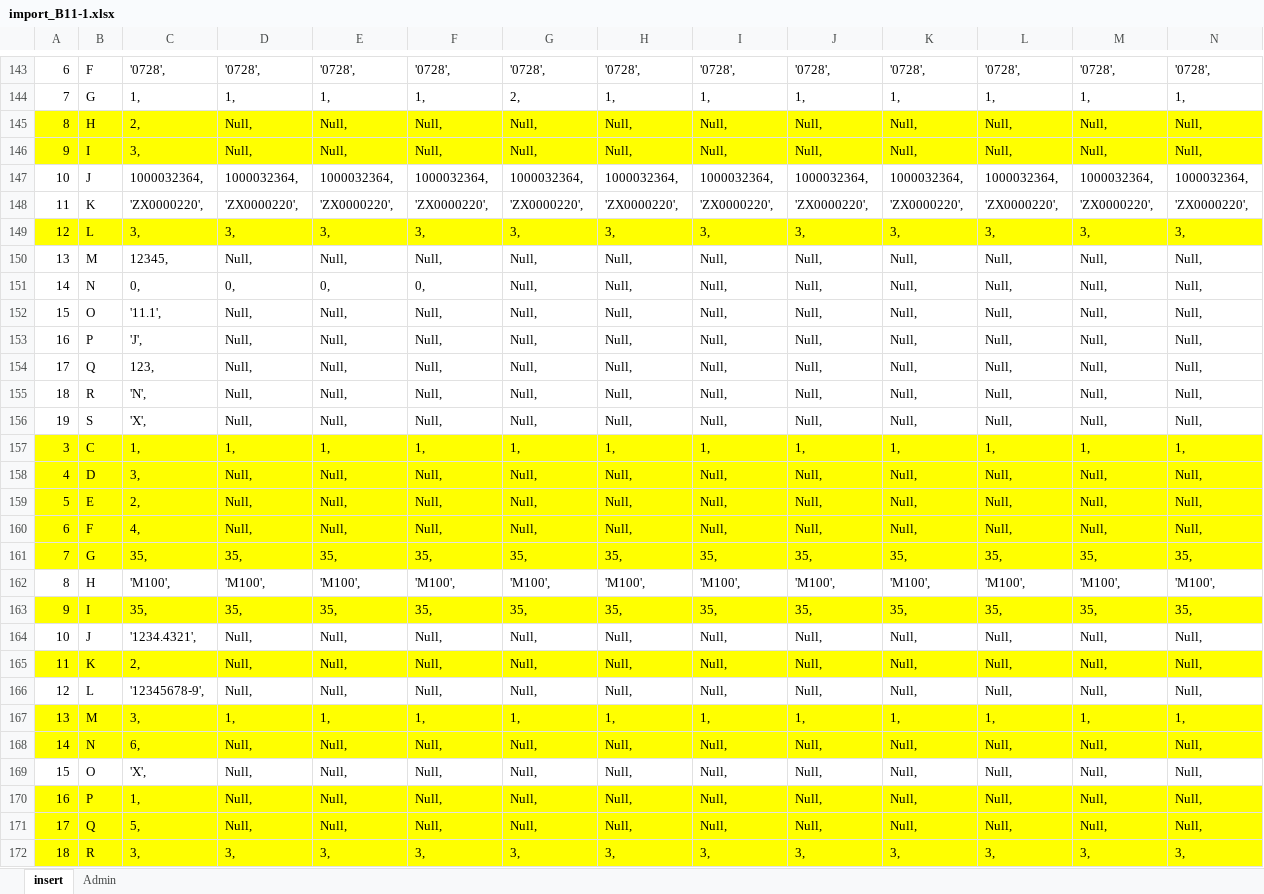
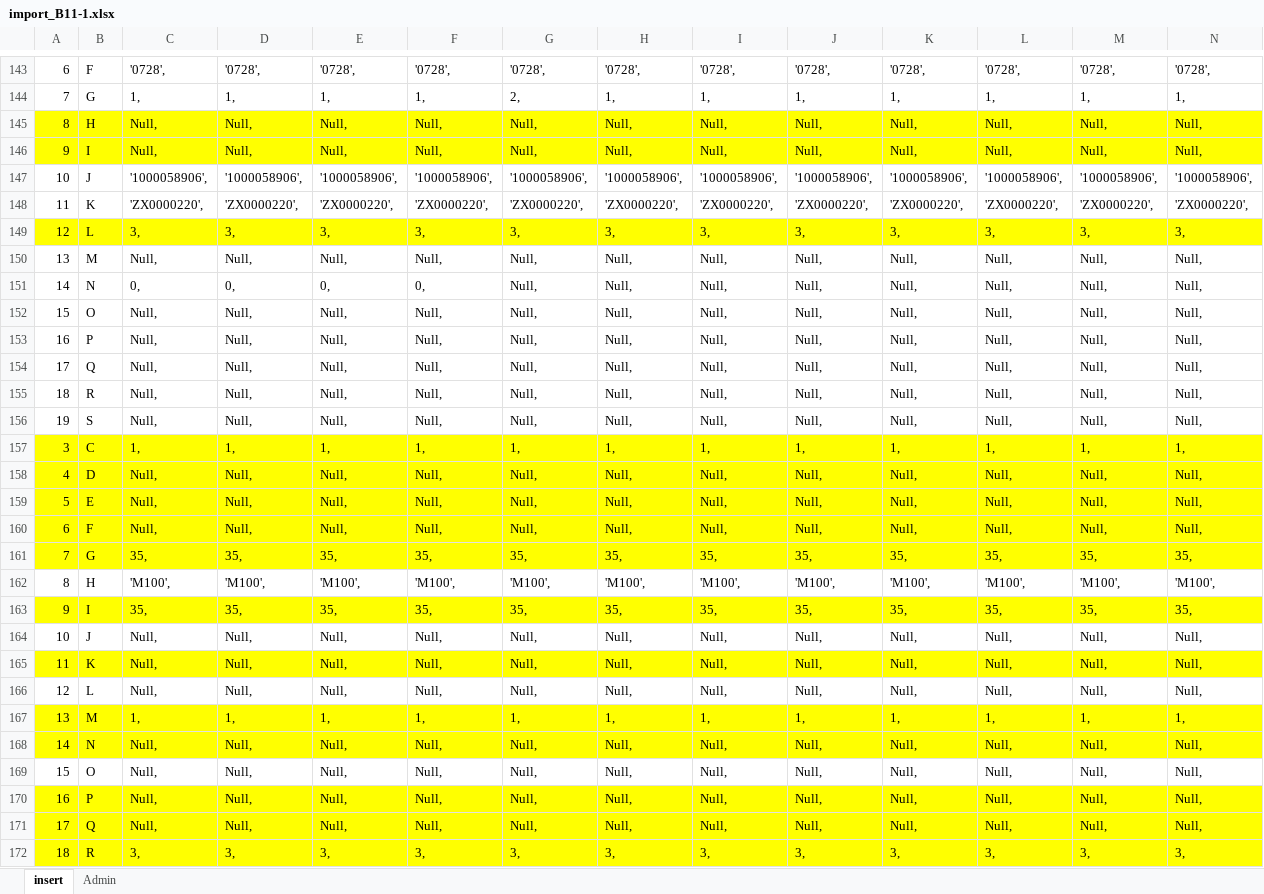
Before and after one commit to ycrausaz/b11.1, an Excel workbook: b11_1/fields/import_B11-1.xlsx, sheet insert, drawn as a sheet; only a part is shown, gaps mark what is left out; values as stored, in another font and other column widths than the file's, no borders; removed rows and columns are numbered as before the commit, all else as after; rows hold the shown columns only; the diff covers the shown part only; the diff names each change by its address in the sheet, - before the commit and + after, or states it on an @@ line.

Commit message:
Updated the tool for importing real 'Beilage 11.1' entries.

```diff
--- a/b11_1/fields/import_B11-1.xlsx (sheet insert)
+++ b/b11_1/fields/import_B11-1.xlsx (sheet insert)
-C145: 2,
+C145: Null,
-C146: 3,
+C146: Null,
-row 147: 10 | J | 1000032364, | 1000032364, | 1000032364, | 1000032364, | 1000032364, | 1000032364, | 1000032364, | 1000032364, | 1000032364, | 1000032364, | 1000032364, | 1000032364,
+row 147: 10 | J | '1000058906', | '1000058906', | '1000058906', | '1000058906', | '1000058906', | '1000058906', | '1000058906', | '1000058906', | '1000058906', | '1000058906', | '1000058906', | '1000058906',
-C150: 12345,
+C150: Null,
-C152: '11.1',
+C152: Null,
-C153: 'J',
+C153: Null,
-C154: 123,
+C154: Null,
-C155: 'N',
+C155: Null,
-C156: 'X',
+C156: Null,
-C158: 3,
+C158: Null,
-C159: 2,
+C159: Null,
-C160: 4,
+C160: Null,
-C164: '1234.4321',
+C164: Null,
-C165: 2,
+C165: Null,
-C166: '12345678-9',
+C166: Null,
-C167: 3,
+C167: 1,
-C168: 6,
+C168: Null,
-C169: 'X',
+C169: Null,
-C170: 1,
+C170: Null,
-C171: 5,
+C171: Null,
```
Also changed, not shown: 173 edited cells elsewhere in this sheet, 2 other files.
